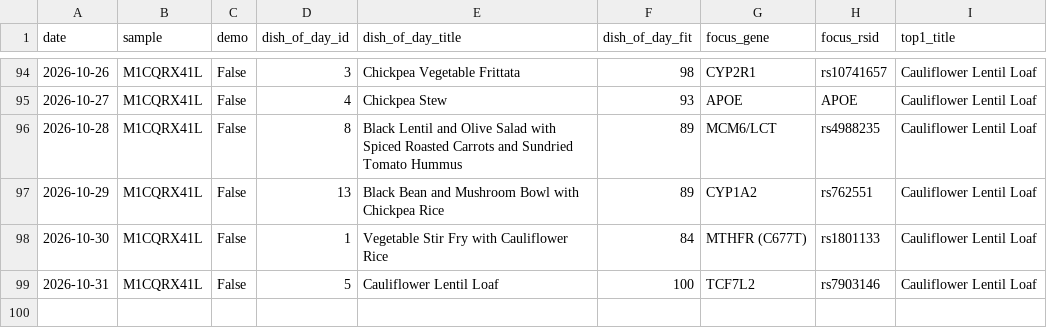
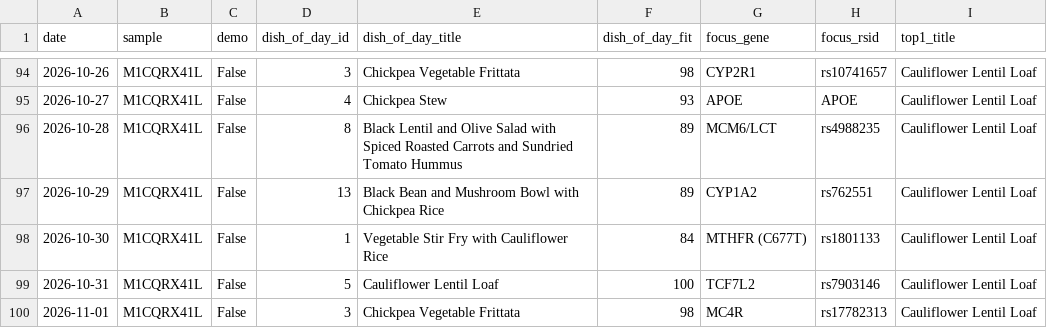
Before and after one commit to Erikiss/DNADiet, a CSV file: reports/history.csv, drawn as a sheet; only a part is shown, gaps mark what is left out.

```diff
--- a/reports/history.csv
+++ b/reports/history.csv
@@ -99 +99,2 @@ date,sample,demo,dish_of_day_id,dish_of_day_title,dish_of_day_fit,focus_gene,foc
 2026-10-31,M1CQRX41L,False,5,Cauliflower Lentil Loaf,100,TCF7L2,rs7903146,Cauliflower Lentil Loaf
+2026-11-01,M1CQRX41L,False,3,Chickpea Vegetable Frittata,98,MC4R,rs17782313,Cauliflower Lentil Loaf
```
Also changed, not shown: 3 other files.
